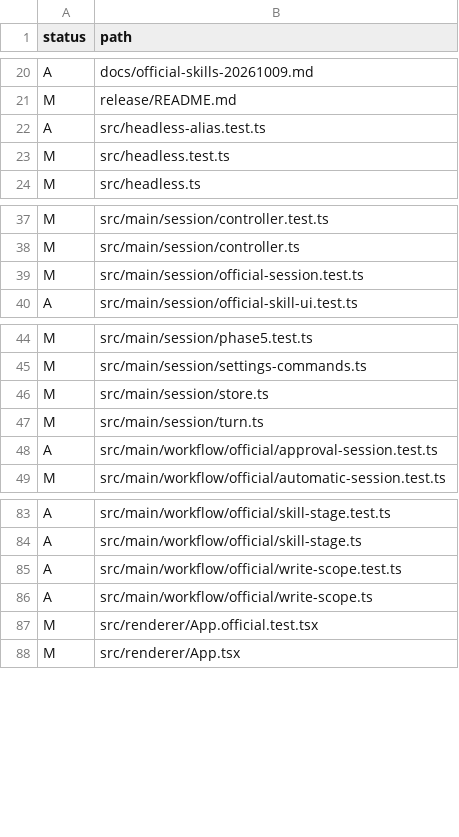
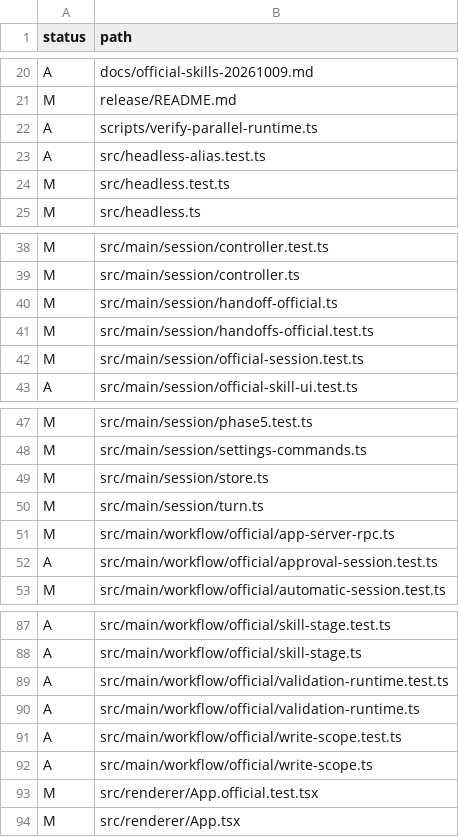
Before and after one commit to hiroto-k0306/Xharness, a TSV file: docs/change-list-20261009.tsv, drawn as a sheet; only a part is shown, gaps mark what is left out; the diff names each change by its address in the sheet, - before the commit and + after, or states it on an @@ line.

Commit message:
docs: runtime接続と未確認境界を最新の実装へ合わせる

```diff
--- a/docs/change-list-20261009.tsv
+++ b/docs/change-list-20261009.tsv
+row 22: A | scripts/verify-parallel-runtime.ts
+row 40: M | src/main/session/handoff-official.ts
+row 41: M | src/main/session/handoffs-official.test.ts
+row 51: M | src/main/workflow/official/app-server-rpc.ts
+row 89: A | src/main/workflow/official/validation-runtime.test.ts
+row 90: A | src/main/workflow/official/validation-runtime.ts
```
Also changed, not shown: 6 other files.
